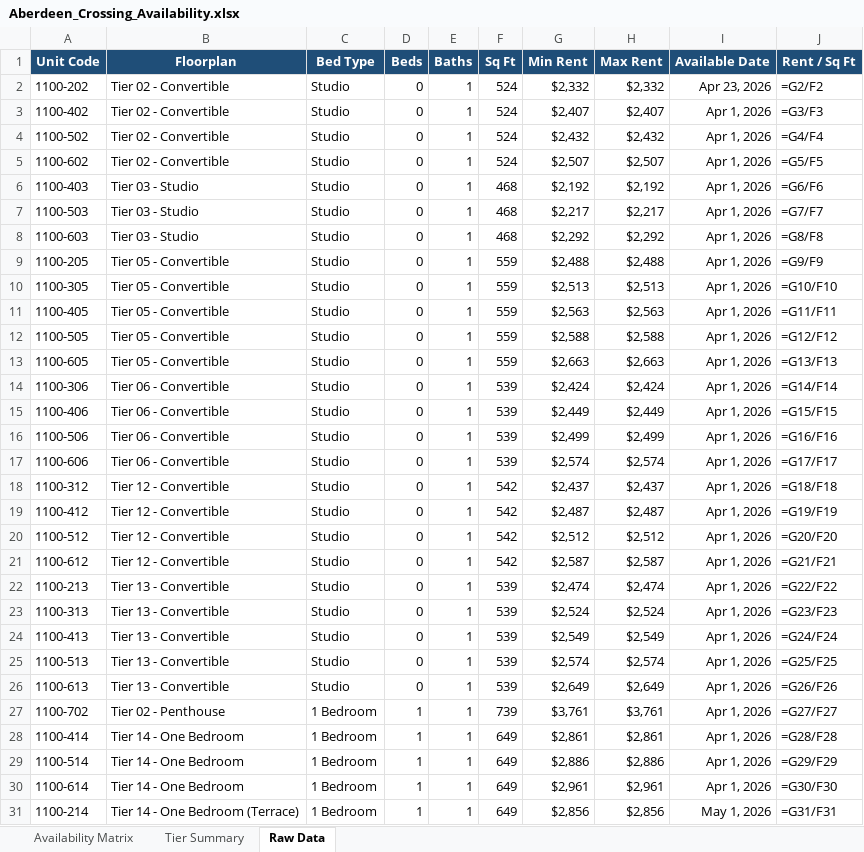
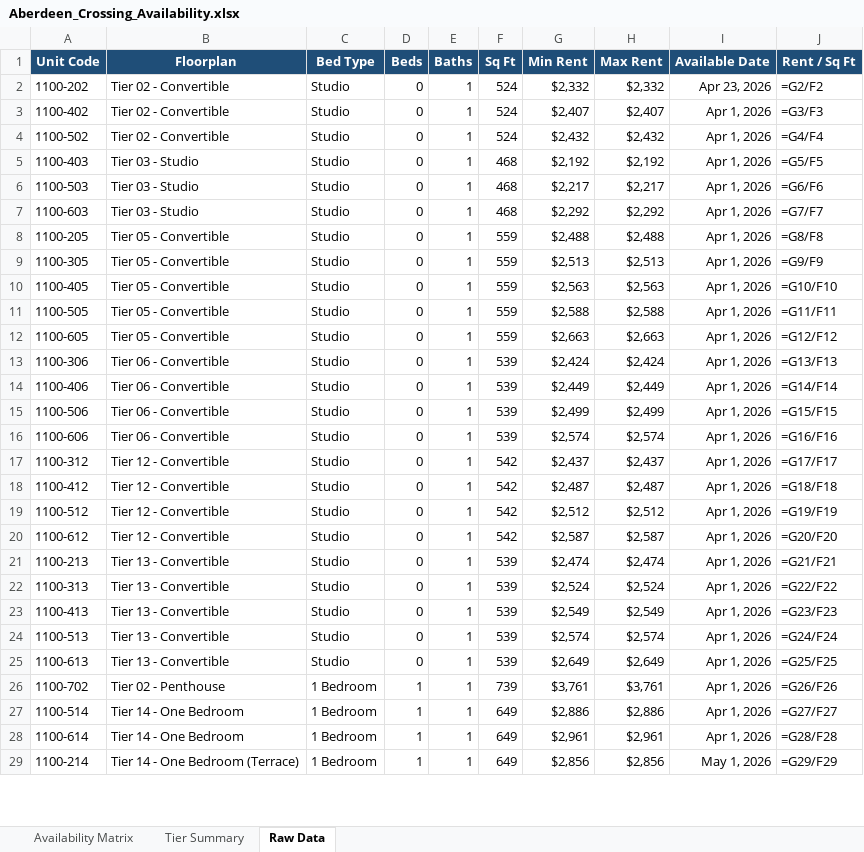
Before and after one commit to damoncdance/rent-comp-tracker, an Excel workbook: data/exports/Aberdeen_Crossing_Availability.xlsx, sheet Raw Data, drawn as a sheet; only a part is shown; values as stored, in another font and other column widths than the file's, no borders; formulas without a stored value are shown as written; removed rows and columns are numbered as before the commit, all else as after; the diff covers the shown part only; the diff names each change by its address in the sheet, - before the commit and + after, or states it on an @@ line.

```diff
--- a/data/exports/Aberdeen_Crossing_Availability.xlsx (sheet Raw Data)
+++ b/data/exports/Aberdeen_Crossing_Availability.xlsx (sheet Raw Data)
-row 5: 1100-602 | Tier 02 - Convertible | Studio | 0 | 1 | 524 | $2,507 | $2,507 | Apr 1, 2026 | =G5/F5
-J5 (Rent / Sq Ft): =G6/F6
+J5 (Rent / Sq Ft): =G5/F5
-J6 (Rent / Sq Ft): =G7/F7
+J6 (Rent / Sq Ft): =G6/F6
-J7 (Rent / Sq Ft): =G8/F8
+J7 (Rent / Sq Ft): =G7/F7
-J8 (Rent / Sq Ft): =G9/F9
+J8 (Rent / Sq Ft): =G8/F8
-J9 (Rent / Sq Ft): =G10/F10
+J9 (Rent / Sq Ft): =G9/F9
-J10 (Rent / Sq Ft): =G11/F11
+J10 (Rent / Sq Ft): =G10/F10
-J11 (Rent / Sq Ft): =G12/F12
+J11 (Rent / Sq Ft): =G11/F11
-J12 (Rent / Sq Ft): =G13/F13
+J12 (Rent / Sq Ft): =G12/F12
-J13 (Rent / Sq Ft): =G14/F14
+J13 (Rent / Sq Ft): =G13/F13
-J14 (Rent / Sq Ft): =G15/F15
+J14 (Rent / Sq Ft): =G14/F14
-J15 (Rent / Sq Ft): =G16/F16
+J15 (Rent / Sq Ft): =G15/F15
-J16 (Rent / Sq Ft): =G17/F17
+J16 (Rent / Sq Ft): =G16/F16
-J17 (Rent / Sq Ft): =G18/F18
+J17 (Rent / Sq Ft): =G17/F17
-J18 (Rent / Sq Ft): =G19/F19
+J18 (Rent / Sq Ft): =G18/F18
-J19 (Rent / Sq Ft): =G20/F20
+J19 (Rent / Sq Ft): =G19/F19
-J20 (Rent / Sq Ft): =G21/F21
+J20 (Rent / Sq Ft): =G20/F20
-J21 (Rent / Sq Ft): =G22/F22
+J21 (Rent / Sq Ft): =G21/F21
-J22 (Rent / Sq Ft): =G23/F23
+J22 (Rent / Sq Ft): =G22/F22
-J23 (Rent / Sq Ft): =G24/F24
+J23 (Rent / Sq Ft): =G23/F23
-J24 (Rent / Sq Ft): =G25/F25
+J24 (Rent / Sq Ft): =G24/F24
-J25 (Rent / Sq Ft): =G26/F26
+J25 (Rent / Sq Ft): =G25/F25
-J26 (Rent / Sq Ft): =G27/F27
+J26 (Rent / Sq Ft): =G26/F26
-row 28: 1100-414 | Tier 14 - One Bedroom | 1 Bedroom | 1 | 1 | 649 | $2,861 | $2,861 | Apr 1, 2026 | =G28/F28
-J27 (Rent / Sq Ft): =G29/F29
+J27 (Rent / Sq Ft): =G27/F27
-J28 (Rent / Sq Ft): =G30/F30
+J28 (Rent / Sq Ft): =G28/F28
-J29 (Rent / Sq Ft): =G31/F31
+J29 (Rent / Sq Ft): =G29/F29
```
Also changed, not shown: 45 edited cells elsewhere in this sheet, sheet Availability Matrix, sheet Tier Summary, 2 other files.
